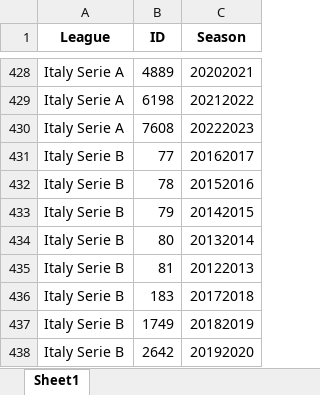
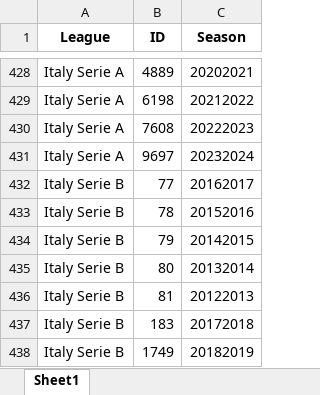
Before and after one commit to rpthiago/ARKAD, an Excel workbook: ligas_arkard.xlsx, sheet Sheet1, drawn as a sheet; only a part is shown, gaps mark what is left out; the shorter side is filled out with more unchanged rows; values as stored, in another font and other column widths than the file's, no borders; the diff names each change by its address in the sheet, - before the commit and + after, or states it on an @@ line.

```diff
--- a/ligas_arkard.xlsx (sheet Sheet1)
+++ b/ligas_arkard.xlsx (sheet Sheet1)
+row 431: Italy Serie A | 9697 | 20232024
```
Also changed, not shown: ligas.xlsx, tt.xlsx, 13 other files.
